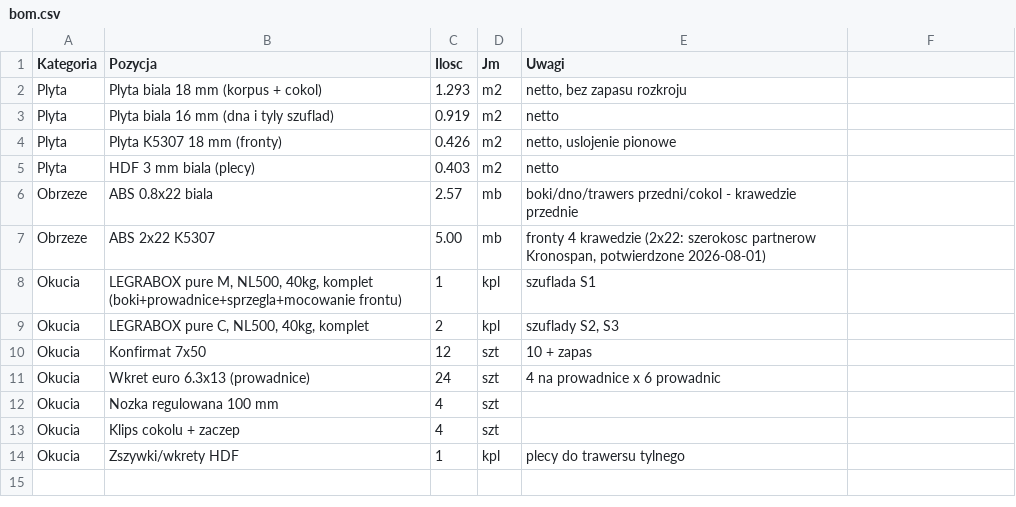
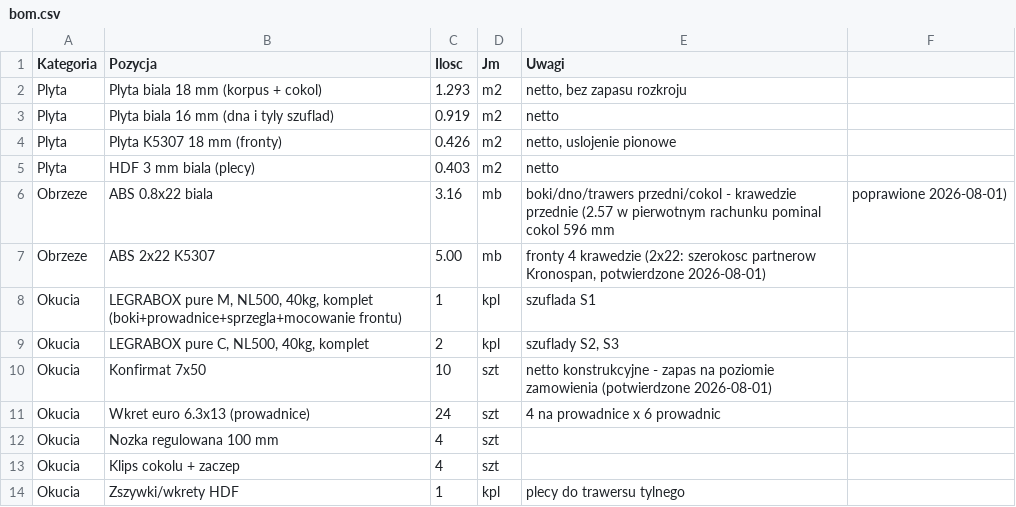
Before and after one commit to m1981/kuchnie, a CSV file: exercises/walking-skeleton-d60/reference/bom.csv, drawn as a sheet.

```diff
--- a/exercises/walking-skeleton-d60/reference/bom.csv
+++ b/exercises/walking-skeleton-d60/reference/bom.csv
@@ -5,3 +5,3 @@ Plyta;Plyta K5307 18 mm (fronty);0.426;m2;netto, uslojenie pionowe
 Plyta;HDF 3 mm biala (plecy);0.403;m2;netto
-Obrzeze;ABS 0.8x22 biala;2.57;mb;boki/dno/trawers przedni/cokol - krawedzie przednie
+Obrzeze;ABS 0.8x22 biala;3.16;mb;boki/dno/trawers przedni/cokol - krawedzie przednie (2.57 w pierwotnym rachunku pominal cokol 596 mm; poprawione 2026-08-01)
 Obrzeze;ABS 2x22 K5307;5.00;mb;fronty 4 krawedzie (2x22: szerokosc partnerow Kronospan, potwierdzone 2026-08-01)
@@ -9,3 +9,3 @@ Okucia;LEGRABOX pure M, NL500, 40kg, komplet (boki+prowadnice+sprzegla+mocowanie
 Okucia;LEGRABOX pure C, NL500, 40kg, komplet;2;kpl;szuflady S2, S3
-Okucia;Konfirmat 7x50;12;szt;10 + zapas
+Okucia;Konfirmat 7x50;10;szt;netto konstrukcyjne - zapas na poziomie zamowienia (potwierdzone 2026-08-01)
 Okucia;Wkret euro 6.3x13 (prowadnice);24;szt;4 na prowadnice x 6 prowadnic
```
Also changed, not shown: exercises/e2e-d60-legrabox/generated/bom.csv, exercises/walking-skeleton-d60/generated/bom.csv, 8 other files.
